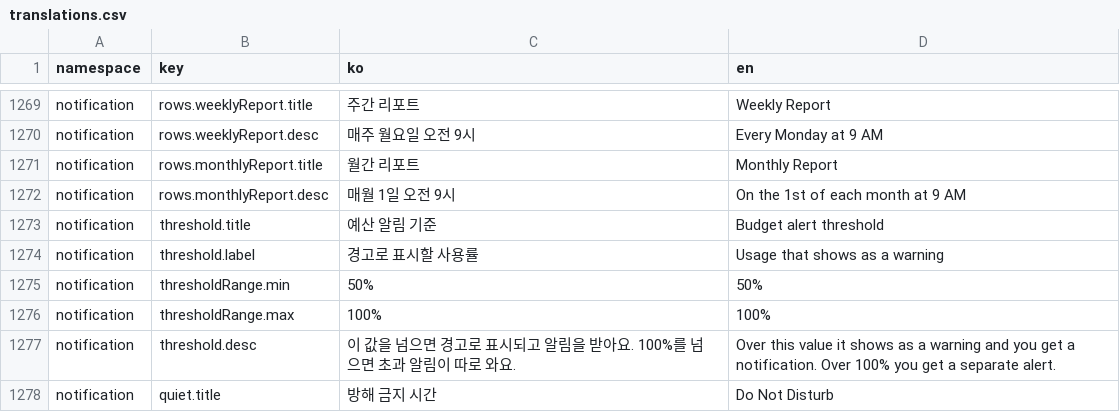
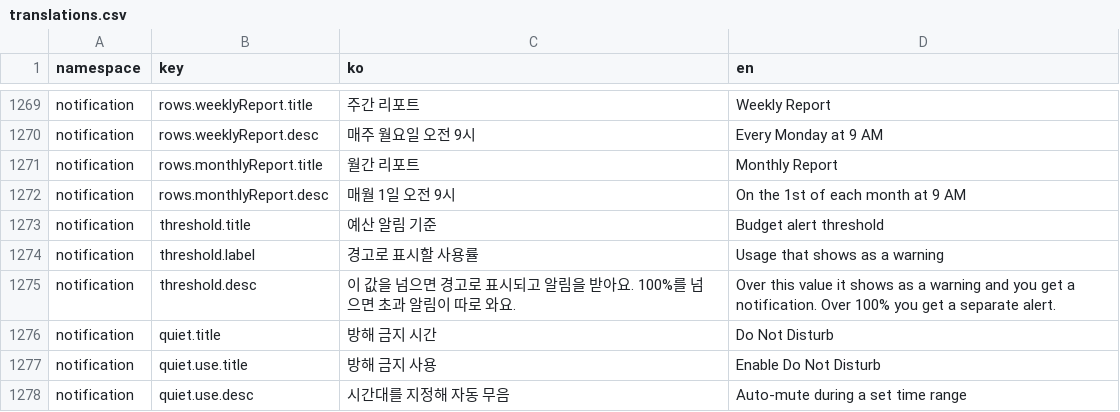
Before and after one commit to lshdainty/groo-damda-front, a CSV file: i18n/translations.csv, drawn as a sheet; only a part is shown, gaps mark what is left out; the shorter side is filled out with more unchanged rows; the diff names each change by its address in the sheet, - before the commit and + after, or states it on an @@ line.

```diff
--- a/i18n/translations.csv
+++ b/i18n/translations.csv
-row 1275: notification | thresholdRange.min | 50% | 50%
-row 1276: notification | thresholdRange.max | 100% | 100%
```
Also changed, not shown: 2 other files.
